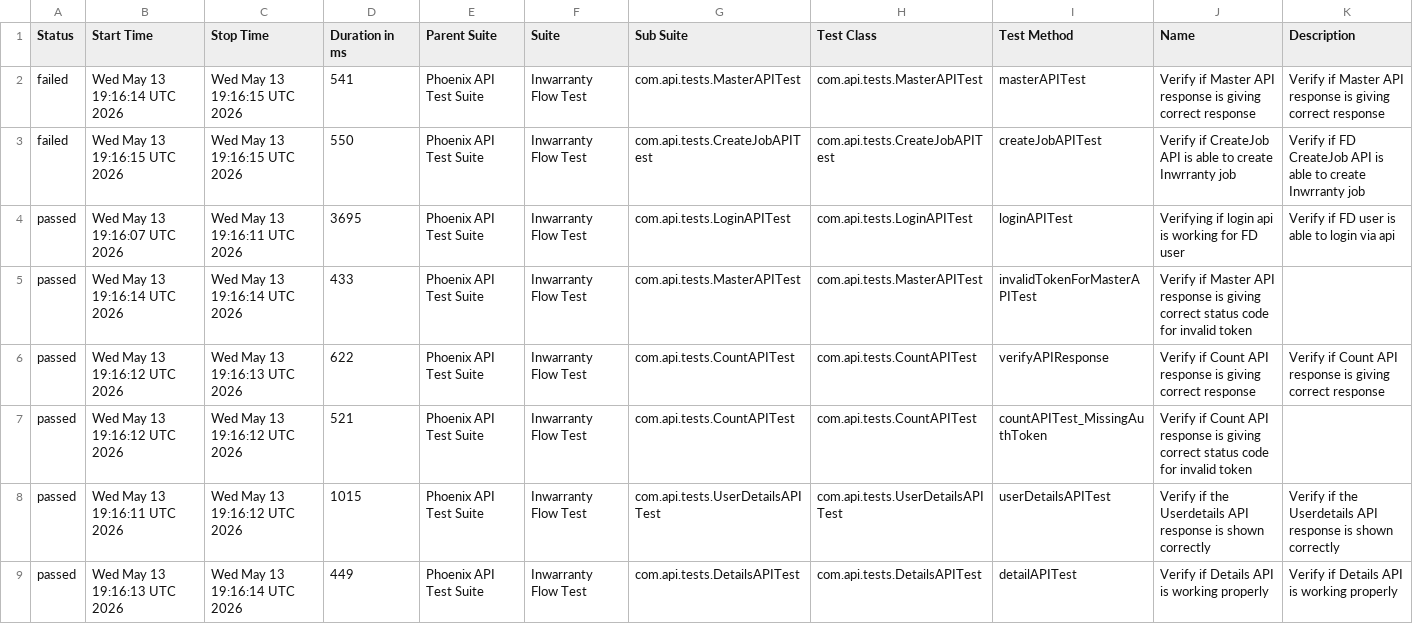
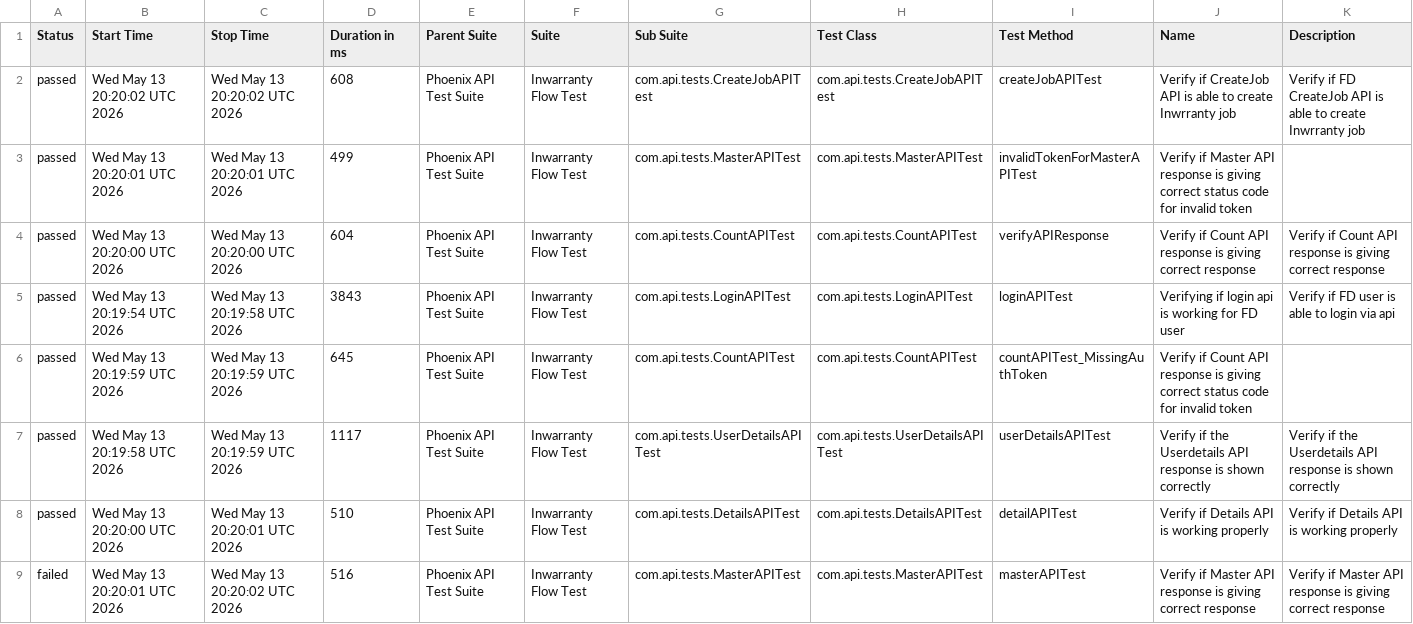
Before and after one commit to rounit/PhoenixTestAutomationFramework, a CSV file: data/suites.csv, drawn as a sheet.

```diff
--- a/data/suites.csv
+++ b/data/suites.csv
@@ -1,9 +1,9 @@
 "Status","Start Time","Stop Time","Duration in ms","Parent Suite","Suite","Sub Suite","Test Class","Test Method","Name","Description"
-"failed","Wed May 13 19:16:14 UTC 2026","Wed May 13 19:16:15 UTC 2026","541","Phoenix API Test Suite","Inwarranty Flow Test","com.api.tests.MasterAPITest","com.api.tests.MasterAPITest","masterAPITest","Verify if Master API response is giving correct response","Verify if Master API response is giving correct response"
-"failed","Wed May 13 19:16:15 UTC 2026","Wed May 13 19:16:15 UTC 2026","550","Phoenix API Test Suite","Inwarranty Flow Test","com.api.tests.CreateJobAPITest","com.api.tests.CreateJobAPITest","createJobAPITest","Verify if CreateJob API is able to create Inwrranty job","Verify if FD CreateJob API is able to create Inwrranty job"
-"passed","Wed May 13 19:16:07 UTC 2026","Wed May 13 19:16:11 UTC 2026","3695","Phoenix API Test Suite","Inwarranty Flow Test","com.api.tests.LoginAPITest","com.api.tests.LoginAPITest","loginAPITest","Verifying if login api is working for FD user","Verify if FD user is able to login via api"
-"passed","Wed May 13 19:16:14 UTC 2026","Wed May 13 19:16:14 UTC 2026","433","Phoenix API Test Suite","Inwarranty Flow Test","com.api.tests.MasterAPITest","com.api.tests.MasterAPITest","invalidTokenForMasterAPITest","Verify if Master API response is giving correct status code for invalid token",""
-"passed","Wed May 13 19:16:12 UTC 2026","Wed May 13 19:16:13 UTC 2026","622","Phoenix API Test Suite","Inwarranty Flow Test","com.api.tests.CountAPITest","com.api.tests.CountAPITest","verifyAPIResponse","Verify if Count API response is giving correct response","Verify if Count API response is giving correct response"
-"passed","Wed May 13 19:16:12 UTC 2026","Wed May 13 19:16:12 UTC 2026","521","Phoenix API Test Suite","Inwarranty Flow Test","com.api.tests.CountAPITest","com.api.tests.CountAPITest","countAPITest_MissingAuthToken","Verify if Count API response is giving correct status code for invalid token",""
-"passed","Wed May 13 19:16:11 UTC 2026","Wed May 13 19:16:12 UTC 2026","1015","Phoenix API Test Suite","Inwarranty Flow Test","com.api.tests.UserDetailsAPITest","com.api.tests.UserDetailsAPITest","userDetailsAPITest","Verify if the Userdetails API response is shown correctly","Verify if the Userdetails API response is shown correctly"
-"passed","Wed May 13 19:16:13 UTC 2026","Wed May 13 19:16:14 UTC 2026","449","Phoenix API Test Suite","Inwarranty Flow Test","com.api.tests.DetailsAPITest","com.api.tests.DetailsAPITest","detailAPITest","Verify if Details API is working properly","Verify if Details API is working properly"
+"passed","Wed May 13 20:20:02 UTC 2026","Wed May 13 20:20:02 UTC 2026","608","Phoenix API Test Suite","Inwarranty Flow Test","com.api.tests.CreateJobAPITest","com.api.tests.CreateJobAPITest","createJobAPITest","Verify if CreateJob API is able to create Inwrranty job","Verify if FD CreateJob API is able to create Inwrranty job"
+"passed","Wed May 13 20:20:01 UTC 2026","Wed May 13 20:20:01 UTC 2026","499","Phoenix API Test Suite","Inwarranty Flow Test","com.api.tests.MasterAPITest","com.api.tests.MasterAPITest","invalidTokenForMasterAPITest","Verify if Master API response is giving correct status code for invalid token",""
+"passed","Wed May 13 20:20:00 UTC 2026","Wed May 13 20:20:00 UTC 2026","604","Phoenix API Test Suite","Inwarranty Flow Test","com.api.tests.CountAPITest","com.api.tests.CountAPITest","verifyAPIResponse","Verify if Count API response is giving correct response","Verify if Count API response is giving correct response"
+"passed","Wed May 13 20:19:54 UTC 2026","Wed May 13 20:19:58 UTC 2026","3843","Phoenix API Test Suite","Inwarranty Flow Test","com.api.tests.LoginAPITest","com.api.tests.LoginAPITest","loginAPITest","Verifying if login api is working for FD user","Verify if FD user is able to login via api"
+"passed","Wed May 13 20:19:59 UTC 2026","Wed May 13 20:19:59 UTC 2026","645","Phoenix API Test Suite","Inwarranty Flow Test","com.api.tests.CountAPITest","com.api.tests.CountAPITest","countAPITest_MissingAuthToken","Verify if Count API response is giving correct status code for invalid token",""
+"passed","Wed May 13 20:19:58 UTC 2026","Wed May 13 20:19:59 UTC 2026","1117","Phoenix API Test Suite","Inwarranty Flow Test","com.api.tests.UserDetailsAPITest","com.api.tests.UserDetailsAPITest","userDetailsAPITest","Verify if the Userdetails API response is shown correctly","Verify if the Userdetails API response is shown correctly"
+"passed","Wed May 13 20:20:00 UTC 2026","Wed May 13 20:20:01 UTC 2026","510","Phoenix API Test Suite","Inwarranty Flow Test","com.api.tests.DetailsAPITest","com.api.tests.DetailsAPITest","detailAPITest","Verify if Details API is working properly","Verify if Details API is working properly"
+"failed","Wed May 13 20:20:01 UTC 2026","Wed May 13 20:20:02 UTC 2026","516","Phoenix API Test Suite","Inwarranty Flow Test","com.api.tests.MasterAPITest","com.api.tests.MasterAPITest","masterAPITest","Verify if Master API response is giving correct response","Verify if Master API response is giving correct response"
```
Also changed, not shown: data/behaviors.csv, 58 other files.
